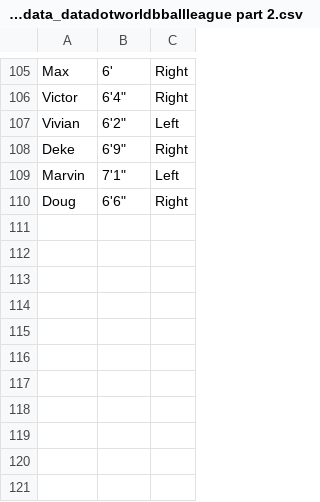
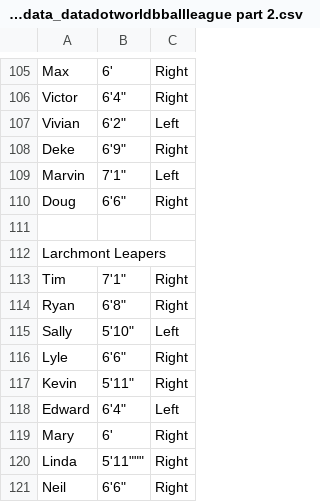
Before and after one commit to BaterKari/First-Respository, a CSV file: jonloyens-an-intro-to-dataworld-dataset_data_datadotworldbballleague part 2.csv, drawn as a sheet; only a part is shown, gaps mark what is left out.

Commit message:
Update jonloyens-an-intro-to-dataworld-dataset_data_datadotworldbballleague part 2.csv

```diff
--- a/jonloyens-an-intro-to-dataworld-dataset_data_datadotworldbballleague part 2.csv
+++ b/jonloyens-an-intro-to-dataworld-dataset_data_datadotworldbballleague part 2.csv
@@ -110 +110,12 @@ Marvin, "7'1""",Left
 Doug, "6'6""",Right
+,,
+Larchmont Leapers,,
+Tim, "7'1""",Right
+Ryan, "6'8""",Right
+Sally, "5'10""",Left
+Lyle, "6'6""",Right
+Kevin, "5'11""",Right
+Edward, "6'4""",Left
+Mary, "6'",Right
+Linda, 5'11""",Right
+Neil, "6'6""",Right
```
